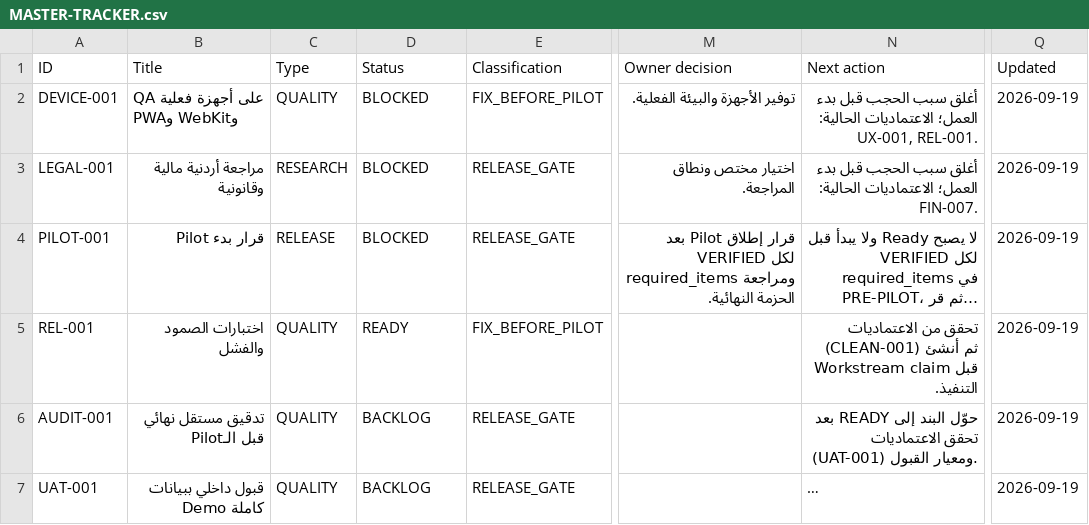
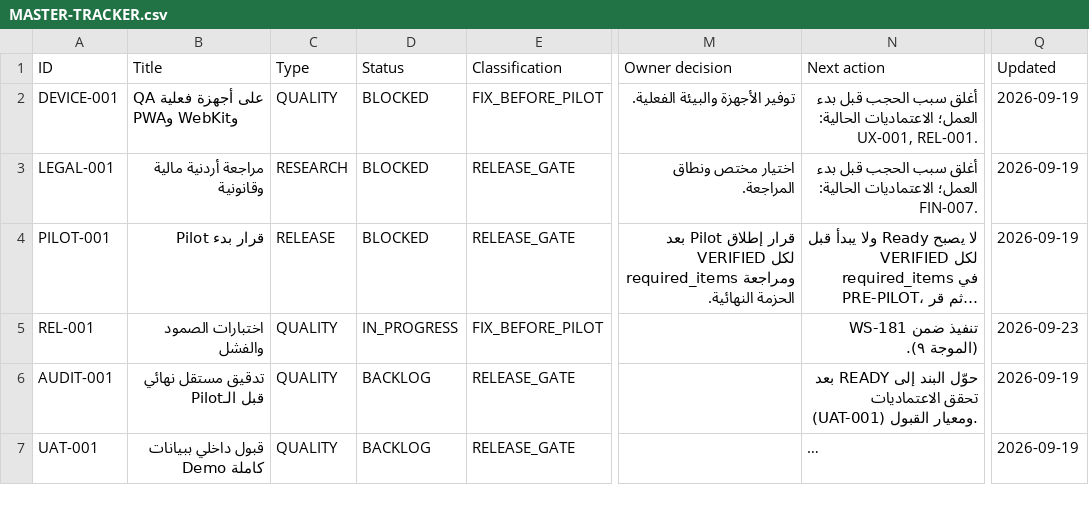
Before and after one commit to Qays7753/Micro, a CSV file: docs/operations/control/generated/MASTER-TRACKER.csv, drawn as a sheet; only a part is shown, gaps mark what is left out; long unchanged cells end in …; the diff names each change by its address in the sheet, - before the commit and + after, or states it on an @@ line.

Commit message:
test(transfers): REL-001 resilience gap-fill — retry-after-reject recovery + re-import atomic no-loss/no-duplication, synthetic fixtures only (WS-181, Wave 9) (#228)
Coverage audit: existing suite covers migration failure/partial-write,
family validation, reject-before-write, backup-before-replace (EXE-014),
AV-02 concurrency, adapter conformance. Genuine gaps filled: (1) rejected
import leaves data byte-identical, then the good file applies with no
residue; (2) applying the same verified export twice = identical final
state (no duplication, no loss). Wave 9 report + current-state §68 +
WS-181/REL-001 claim.

Co-authored-by: Z User <z@container>

```diff
--- a/docs/operations/control/generated/MASTER-TRACKER.csv
+++ b/docs/operations/control/generated/MASTER-TRACKER.csv
-D5 (Status): READY
+D5 (Status): IN_PROGRESS
-N5 (Next action): تحقق من الاعتماديات (CLEAN-001) ثم أنشئ Workstream claim قبل التنفيذ.
+N5 (Next action): تنفيذ ضمن WS-181 (الموجة ٩).
-Q5 (Updated): 2026-09-19
+Q5 (Updated): 2026-09-23
```
Also changed, not shown: 10 other files.
